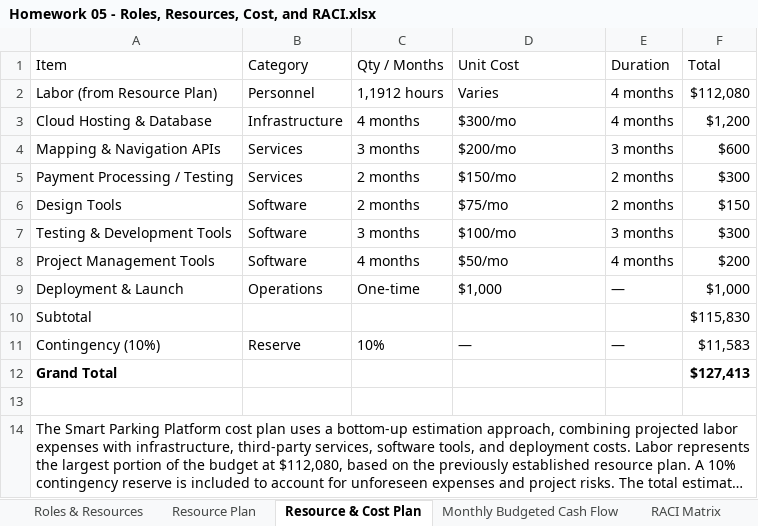
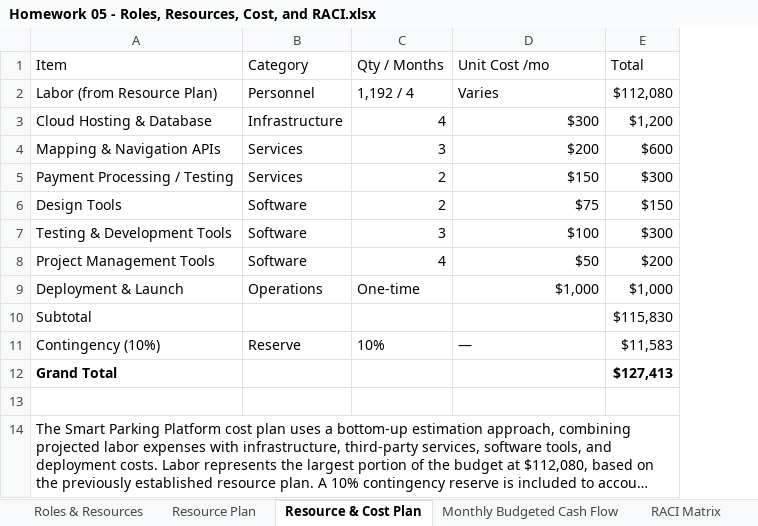
Before and after one commit to resurface4562/CIS4347-Semster-Project---Smart-Parking-Platform, an Excel workbook: Homework 05 - Roles, Resources, Cost, and RACI.xlsx, sheet Resource & Cost Plan, drawn as a sheet; long unchanged cells end in …; values as stored, in another font and other column widths than the file's, no borders; table styles not drawn; the diff names each change by its address in the sheet, - before the commit and + after, or states it on an @@ line.

Commit message:
Rebuilt the Resource Plan

```diff
--- a/Homework 05 - Roles, Resources, Cost, and RACI.xlsx (sheet Resource & Cost Plan)
+++ b/Homework 05 - Roles, Resources, Cost, and RACI.xlsx (sheet Resource & Cost Plan)
-column E (Duration), rows 2-11: 4 months | 4 months | 3 months | 2 months | 2 months | 3 months | 4 months | — |  | —
-D1: Unit Cost
+D1: Unit Cost /mo
-C2 (Qty / Months): 1,1912 hours
+C2 (Qty / Months): 1,192 / 4
-C3 (Qty / Months): 4 months
+C3 (Qty / Months): 4
-D3 (Unit Cost /mo): $300/mo
+D3 (Unit Cost /mo): $300
-C4 (Qty / Months): 3 months
+C4 (Qty / Months): 3
-D4 (Unit Cost /mo): $200/mo
+D4 (Unit Cost /mo): $200
-C5:C6 (Qty / Months): 2 months
+C5:C6 (Qty / Months): 2
-D5 (Unit Cost /mo): $150/mo
+D5 (Unit Cost /mo): $150
-D6 (Unit Cost /mo): $75/mo
+D6 (Unit Cost /mo): $75
-C7 (Qty / Months): 3 months
+C7 (Qty / Months): 3
-D7 (Unit Cost /mo): $100/mo
+D7 (Unit Cost /mo): $100
-C8 (Qty / Months): 4 months
+C8 (Qty / Months): 4
-D8 (Unit Cost /mo): $50/mo
+D8 (Unit Cost /mo): $50
-D9 alignment: left
+D9 alignment: right
```
Also changed, not shown: sheet Resource Plan, sheet Monthly Budgeted Cash Flow, sheet RACI Matrix, formulas that keep their value.
